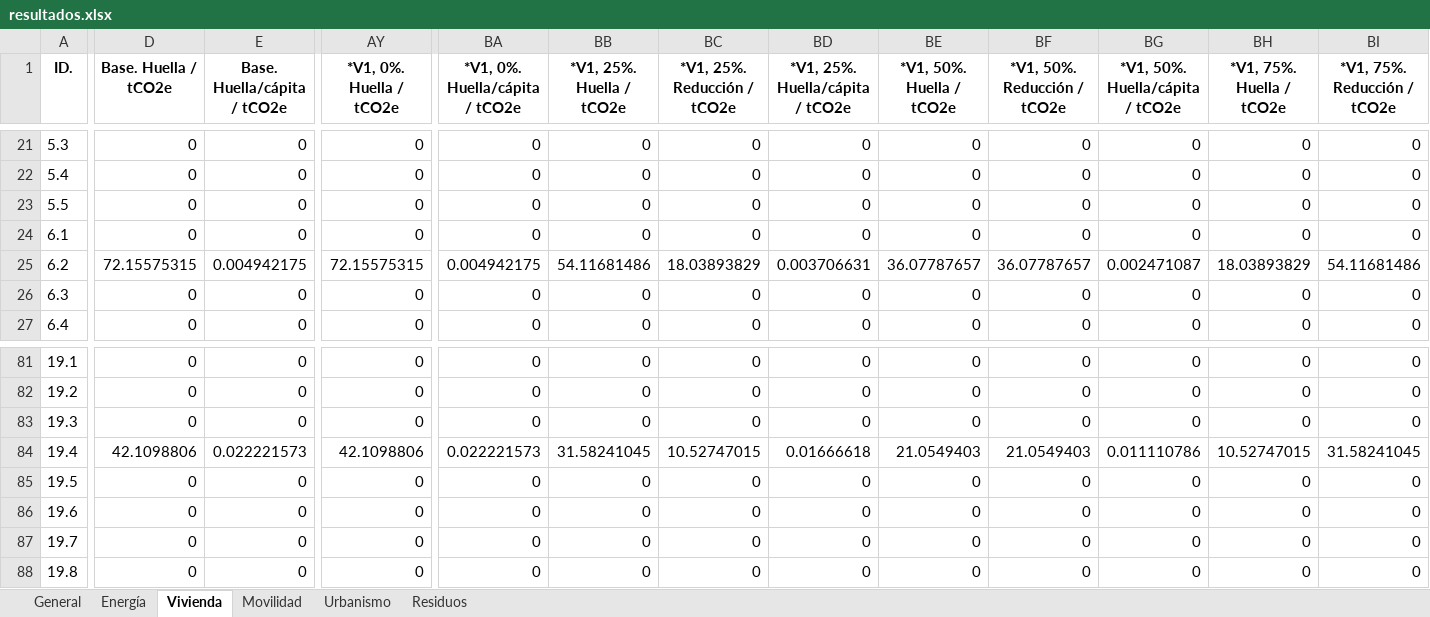
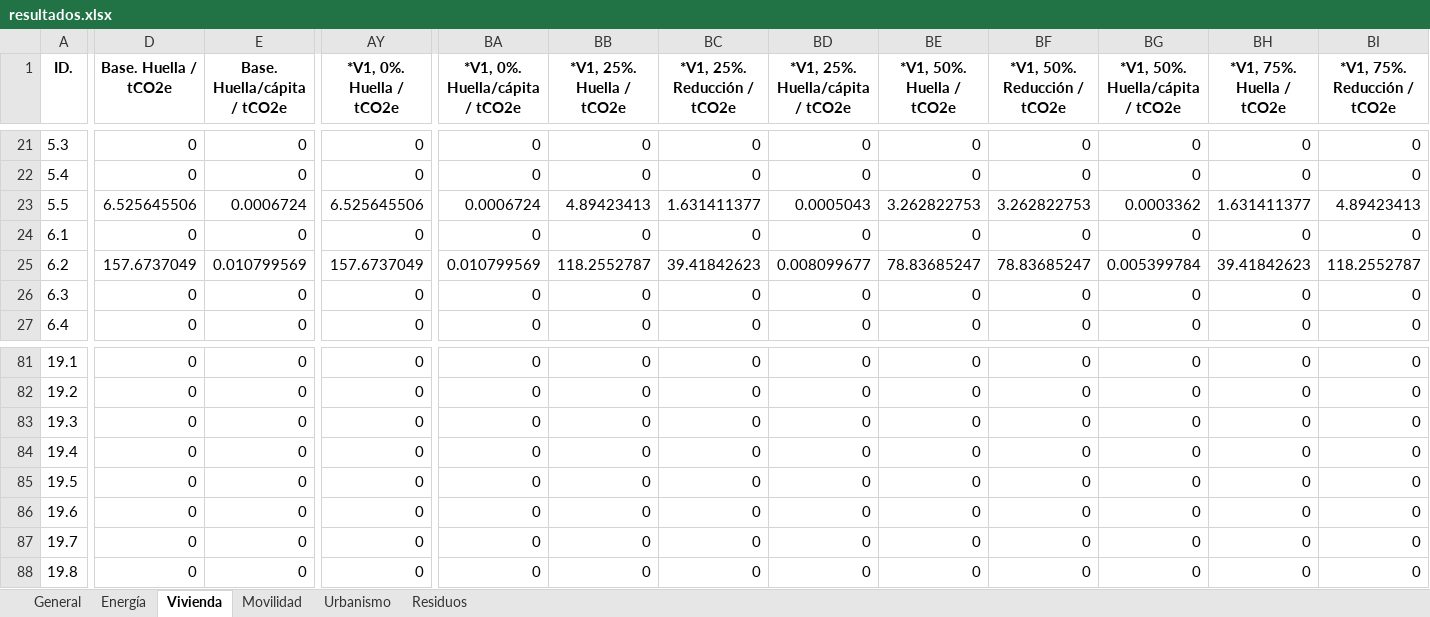
Before and after one commit to pgilchong/DESVAB, an Excel workbook: resultados/resultados.xlsx, sheet Vivienda, drawn as a sheet; only a part is shown, gaps mark what is left out; values as stored, in another font and other column widths than the file's, no borders; the diff covers the shown part only; the diff names each change by its address in the sheet, - before the commit and + after, or states it on an @@ line.

Commit message:
mod vivienda

```diff
--- a/resultados/resultados.xlsx (sheet Vivienda)
+++ b/resultados/resultados.xlsx (sheet Vivienda)
-D23 (Base. Huella / tCO2e): 0
+D23 (Base. Huella / tCO2e): 6.525645506
-E23 (Base. Huella/cápita / tCO2e): 0
+E23 (Base. Huella/cápita / tCO2e): 0.0006724
-AY23 (*V1, 0%. Huella / tCO2e): 0
+AY23 (*V1, 0%. Huella / tCO2e): 6.525645506
-BA23 (*V1, 0%. Huella/cápita / tCO2e): 0
+BA23 (*V1, 0%. Huella/cápita / tCO2e): 0.0006724
-BB23 (*V1, 25%. Huella / tCO2e): 0
+BB23 (*V1, 25%. Huella / tCO2e): 4.89423413
-BC23 (*V1, 25%. Reducción / tCO2e): 0
+BC23 (*V1, 25%. Reducción / tCO2e): 1.631411377
-BD23 (*V1, 25%. Huella/cápita / tCO2e): 0
+BD23 (*V1, 25%. Huella/cápita / tCO2e): 0.0005043
-BE23 (*V1, 50%. Huella / tCO2e): 0
+BE23 (*V1, 50%. Huella / tCO2e): 3.262822753
-BF23 (*V1, 50%. Reducción / tCO2e): 0
+BF23 (*V1, 50%. Reducción / tCO2e): 3.262822753
-BG23 (*V1, 50%. Huella/cápita / tCO2e): 0
+BG23 (*V1, 50%. Huella/cápita / tCO2e): 0.0003362
-BH23 (*V1, 75%. Huella / tCO2e): 0
+BH23 (*V1, 75%. Huella / tCO2e): 1.631411377
-BI23 (*V1, 75%. Reducción / tCO2e): 0
+BI23 (*V1, 75%. Reducción / tCO2e): 4.89423413
-D25 (Base. Huella / tCO2e): 72.15575315
+D25 (Base. Huella / tCO2e): 157.6737049
-E25 (Base. Huella/cápita / tCO2e): 0.004942175
+E25 (Base. Huella/cápita / tCO2e): 0.010799569
-AY25 (*V1, 0%. Huella / tCO2e): 72.15575315
+AY25 (*V1, 0%. Huella / tCO2e): 157.6737049
-BA25 (*V1, 0%. Huella/cápita / tCO2e): 0.004942175
+BA25 (*V1, 0%. Huella/cápita / tCO2e): 0.010799569
-BB25 (*V1, 25%. Huella / tCO2e): 54.11681486
+BB25 (*V1, 25%. Huella / tCO2e): 118.2552787
-BC25 (*V1, 25%. Reducción / tCO2e): 18.03893829
+BC25 (*V1, 25%. Reducción / tCO2e): 39.41842623
-BD25 (*V1, 25%. Huella/cápita / tCO2e): 0.003706631
+BD25 (*V1, 25%. Huella/cápita / tCO2e): 0.008099677
-BE25 (*V1, 50%. Huella / tCO2e): 36.07787657
+BE25 (*V1, 50%. Huella / tCO2e): 78.83685247
-BF25 (*V1, 50%. Reducción / tCO2e): 36.07787657
+BF25 (*V1, 50%. Reducción / tCO2e): 78.83685247
-BG25 (*V1, 50%. Huella/cápita / tCO2e): 0.002471087
+BG25 (*V1, 50%. Huella/cápita / tCO2e): 0.005399784
-BH25 (*V1, 75%. Huella / tCO2e): 18.03893829
+BH25 (*V1, 75%. Huella / tCO2e): 39.41842623
-BI25 (*V1, 75%. Reducción / tCO2e): 54.11681486
+BI25 (*V1, 75%. Reducción / tCO2e): 118.2552787
-D84 (Base. Huella / tCO2e): 42.1098806
+D84 (Base. Huella / tCO2e): 0
-E84 (Base. Huella/cápita / tCO2e): 0.022221573
+E84 (Base. Huella/cápita / tCO2e): 0
-AY84 (*V1, 0%. Huella / tCO2e): 42.1098806
+AY84 (*V1, 0%. Huella / tCO2e): 0
-BA84 (*V1, 0%. Huella/cápita / tCO2e): 0.022221573
+BA84 (*V1, 0%. Huella/cápita / tCO2e): 0
-BB84 (*V1, 25%. Huella / tCO2e): 31.58241045
+BB84 (*V1, 25%. Huella / tCO2e): 0
-BC84 (*V1, 25%. Reducción / tCO2e): 10.52747015
+BC84 (*V1, 25%. Reducción / tCO2e): 0
-BD84 (*V1, 25%. Huella/cápita / tCO2e): 0.01666618
+BD84 (*V1, 25%. Huella/cápita / tCO2e): 0
-BE84 (*V1, 50%. Huella / tCO2e): 21.0549403
+BE84 (*V1, 50%. Huella / tCO2e): 0
-BF84 (*V1, 50%. Reducción / tCO2e): 21.0549403
+BF84 (*V1, 50%. Reducción / tCO2e): 0
-BG84 (*V1, 50%. Huella/cápita / tCO2e): 0.011110786
+BG84 (*V1, 50%. Huella/cápita / tCO2e): 0
-BH84 (*V1, 75%. Huella / tCO2e): 10.52747015
+BH84 (*V1, 75%. Huella / tCO2e): 0
-BI84 (*V1, 75%. Reducción / tCO2e): 31.58241045
+BI84 (*V1, 75%. Reducción / tCO2e): 0
```
Also changed, not shown: 1420 edited cells elsewhere in this sheet, sheet General, 3 other files.
